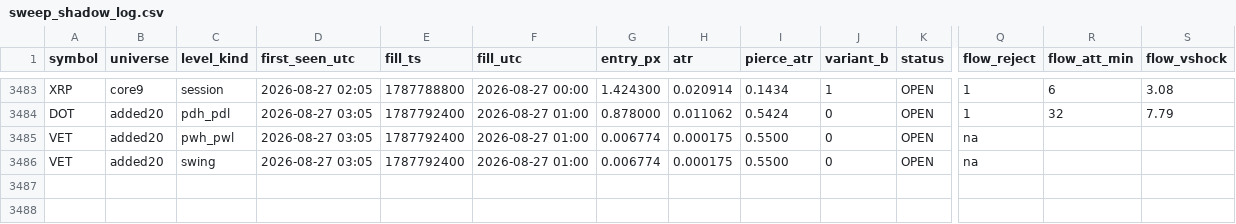
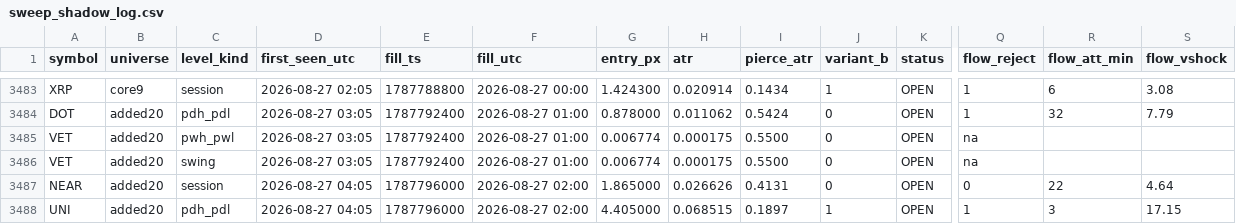
Before and after one commit to rfobelieve-crypto/rfobot, a CSV file: research/results/sweep_shadow_log.csv, drawn as a sheet; only a part is shown, gaps mark what is left out; rows hold the shown columns only; the diff names each change by its address in the sheet, - before the commit and + after, or states it on an @@ line.

```diff
--- a/research/results/sweep_shadow_log.csv
+++ b/research/results/sweep_shadow_log.csv
+row 3487: NEAR | added20 | session | 2026-08-27 04:05 | 1787796000 | 2026-08-27 02:00 | 1.865000 | 0.026626 | 0.4131 | 0 | OPEN | 0 | 22 | 4.64
+row 3488: UNI | added20 | pdh_pdl | 2026-08-27 04:05 | 1787796000 | 2026-08-27 02:00 | 4.405000 | 0.068515 | 0.1897 | 1 | OPEN | 1 | 3 | 17.15
```
Also changed, not shown: 5 other files.
